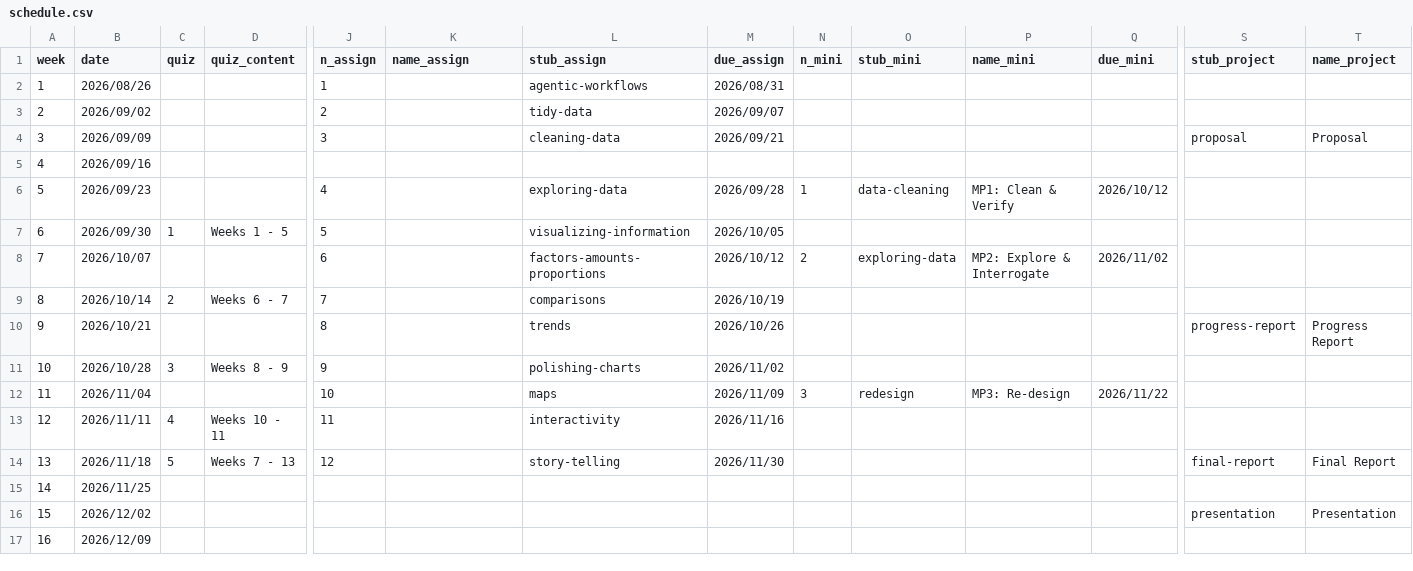
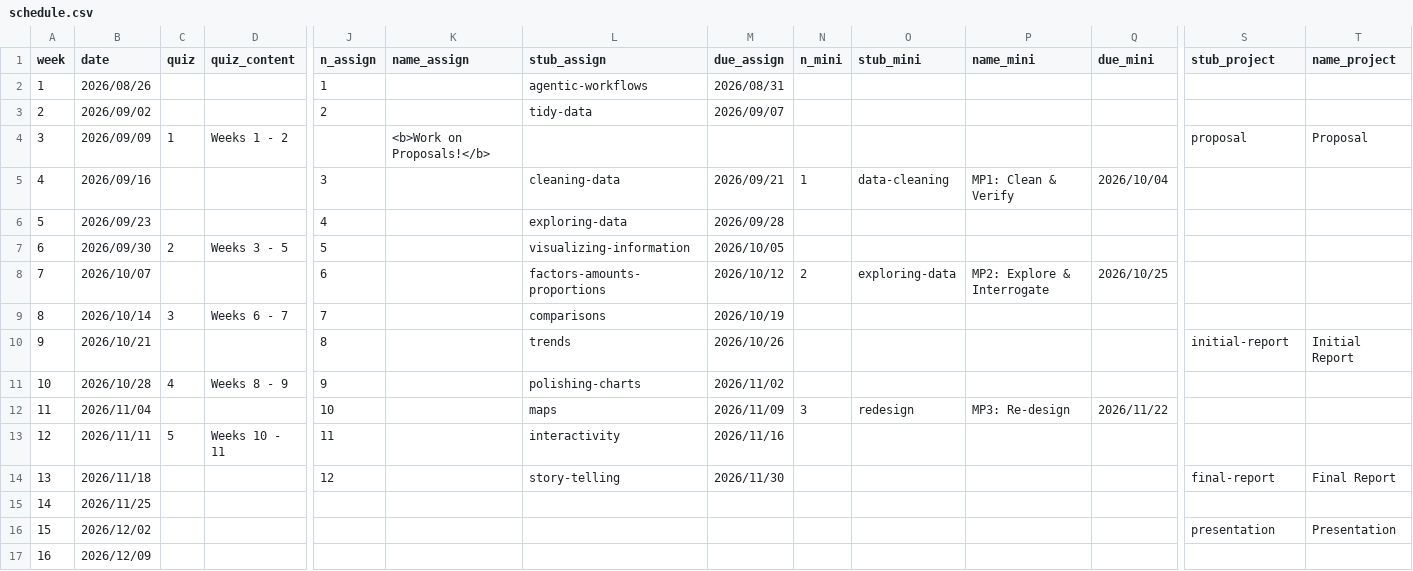
Before and after one commit to emse-eda-gwu/2026-Fall, a CSV file: schedule.csv, drawn as a sheet; only a part is shown, gaps mark what is left out; the diff names each change by its address in the sheet, - before the commit and + after, or states it on an @@ line.

Commit message:
cleaning up schedule and class 2

```diff
--- a/schedule.csv
+++ b/schedule.csv
-C4 (quiz): (empty)
+C4 (quiz): 1
-D4 (quiz_content): (empty)
+D4 (quiz_content): Weeks 1 - 2
-J4 (n_assign): 3
+J4 (n_assign): (empty)
-K4 (name_assign): (empty)
+K4 (name_assign): <b>Work on Proposals!</b>
-L4 (stub_assign): cleaning-data
+L4 (stub_assign): (empty)
-M4 (due_assign): 2026/09/21
+M4 (due_assign): (empty)
-J5 (n_assign): (empty)
+J5 (n_assign): 3
-L5 (stub_assign): (empty)
+L5 (stub_assign): cleaning-data
-M5 (due_assign): (empty)
+M5 (due_assign): 2026/09/21
-N5 (n_mini): (empty)
+N5 (n_mini): 1
-O5 (stub_mini): (empty)
+O5 (stub_mini): data-cleaning
-P5 (name_mini): (empty)
+P5 (name_mini): MP1: Clean & Verify
-Q5 (due_mini): (empty)
+Q5 (due_mini): 2026/10/04
-N6 (n_mini): 1
+N6 (n_mini): (empty)
-O6 (stub_mini): data-cleaning
+O6 (stub_mini): (empty)
-P6 (name_mini): MP1: Clean & Verify
+P6 (name_mini): (empty)
-Q6 (due_mini): 2026/10/12
+Q6 (due_mini): (empty)
-C7 (quiz): 1
+C7 (quiz): 2
-D7 (quiz_content): Weeks 1 - 5
+D7 (quiz_content): Weeks 3 - 5
-Q8 (due_mini): 2026/11/02
+Q8 (due_mini): 2026/10/25
-C9 (quiz): 2
+C9 (quiz): 3
-S10 (stub_project): progress-report
+S10 (stub_project): initial-report
-T10 (name_project): Progress Report
+T10 (name_project): Initial Report
-C11 (quiz): 3
+C11 (quiz): 4
-C13 (quiz): 4
+C13 (quiz): 5
-C14 (quiz): 5
+C14 (quiz): (empty)
-D14 (quiz_content): Weeks 7 - 13
+D14 (quiz_content): (empty)
```
Also changed, not shown: 13 other files.
